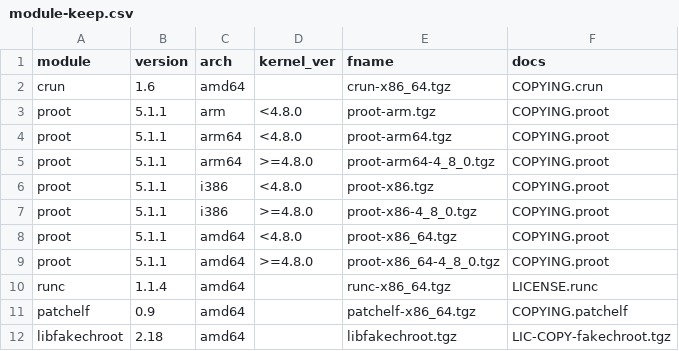
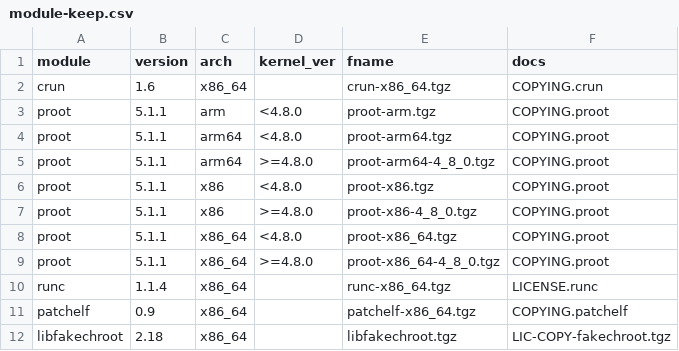
Before and after one commit to LIP-Computing/udocker_tools, a CSV file: data/module-keep.csv, drawn as a sheet.

```diff
--- a/data/module-keep.csv
+++ b/data/module-keep.csv
@@ -1,3 +1,3 @@
 module,version,arch,kernel_ver,fname,docs
-crun,1.6,amd64,,crun-x86_64.tgz,COPYING.crun
+crun,1.6,x86_64,,crun-x86_64.tgz,COPYING.crun
 proot,5.1.1,arm,<4.8.0,proot-arm.tgz,COPYING.proot
@@ -5,8 +5,8 @@ proot,5.1.1,arm64,<4.8.0,proot-arm64.tgz,COPYING.proot
 proot,5.1.1,arm64,>=4.8.0,proot-arm64-4_8_0.tgz,COPYING.proot
-proot,5.1.1,i386,<4.8.0,proot-x86.tgz,COPYING.proot
-proot,5.1.1,i386,>=4.8.0,proot-x86-4_8_0.tgz,COPYING.proot
-proot,5.1.1,amd64,<4.8.0,proot-x86_64.tgz,COPYING.proot
-proot,5.1.1,amd64,>=4.8.0,proot-x86_64-4_8_0.tgz,COPYING.proot
-runc,1.1.4,amd64,,runc-x86_64.tgz,LICENSE.runc
-patchelf,0.9,amd64,,patchelf-x86_64.tgz,COPYING.patchelf
-libfakechroot,2.18,amd64,,libfakechroot.tgz,LIC-COPY-fakechroot.tgz
+proot,5.1.1,x86,<4.8.0,proot-x86.tgz,COPYING.proot
+proot,5.1.1,x86,>=4.8.0,proot-x86-4_8_0.tgz,COPYING.proot
+proot,5.1.1,x86_64,<4.8.0,proot-x86_64.tgz,COPYING.proot
+proot,5.1.1,x86_64,>=4.8.0,proot-x86_64-4_8_0.tgz,COPYING.proot
+runc,1.1.4,x86_64,,runc-x86_64.tgz,LICENSE.runc
+patchelf,0.9,x86_64,,patchelf-x86_64.tgz,COPYING.patchelf
+libfakechroot,2.18,x86_64,,libfakechroot.tgz,LIC-COPY-fakechroot.tgz
```
Also changed, not shown: 1 other file.
